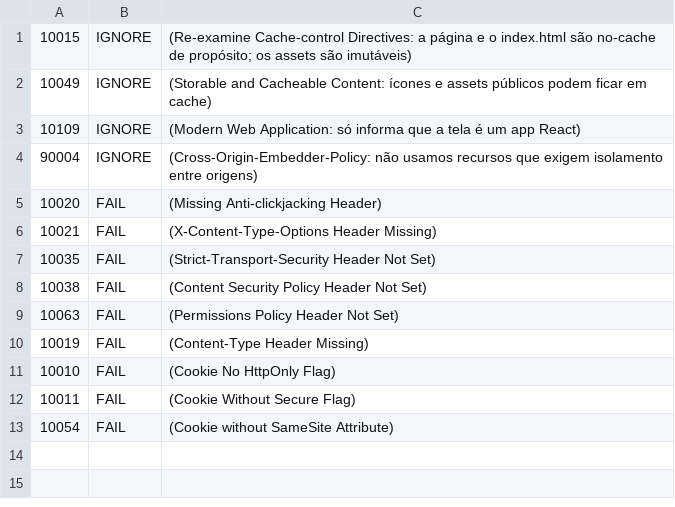
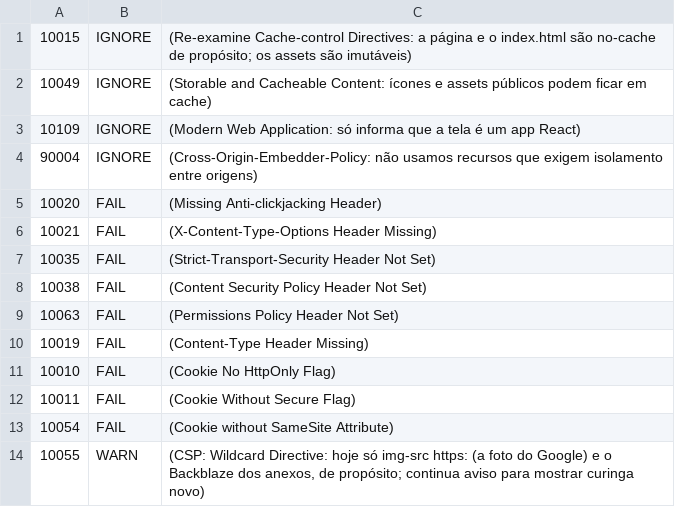
Before and after one commit to mago-os/mago-os, a TSV file: .zap/regras.tsv, drawn as a sheet; the diff names each change by its address in the sheet, - before the commit and + after, or states it on an @@ line.

```diff
--- a/.zap/regras.tsv
+++ b/.zap/regras.tsv
+row 14: 10055 | WARN | (CSP: Wildcard Directive: hoje só img-src https: (a foto do Google) e o Backblaze dos anexos, de propósito; continua aviso para mostrar curinga novo)
```
Also changed, not shown: 29 other files.
